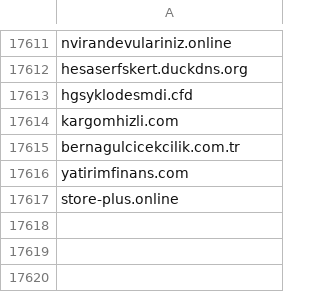
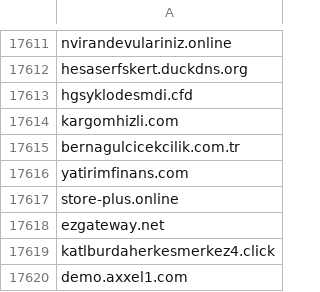
Before and after one commit to InfoSEC-TR/usom-ioc-sync, a CSV file: output/usom_domain.csv, drawn as a sheet; only a part is shown, gaps mark what is left out; the diff names each change by its address in the sheet, - before the commit and + after, or states it on an @@ line.

```diff
--- a/output/usom_domain.csv
+++ b/output/usom_domain.csv
+row 17618: ezgateway.net
+row 17619: katlburdaherkesmerkez4.click
+row 17620: demo.axxel1.com
```
Also changed, not shown: 3 other files.
